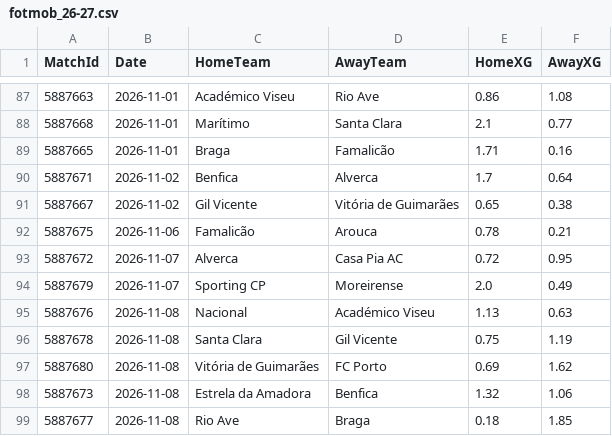
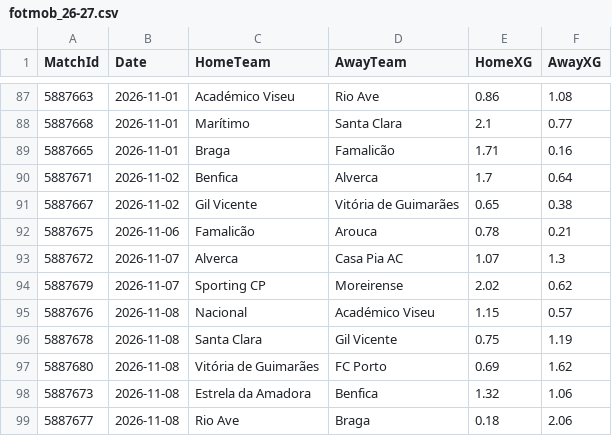
Before and after one commit to hphillips9/football-analysis, a CSV file: data/raw/P1/fotmob_26-27.csv, drawn as a sheet; only a part is shown, gaps mark what is left out.

```diff
--- a/data/raw/P1/fotmob_26-27.csv
+++ b/data/raw/P1/fotmob_26-27.csv
@@ -92,5 +92,5 @@ MatchId,Date,HomeTeam,AwayTeam,HomeXG,AwayXG
 5887675,2026-11-06,Famalicão,Arouca,0.78,0.21
-5887672,2026-11-07,Alverca,Casa Pia AC,0.72,0.95
-5887679,2026-11-07,Sporting CP,Moreirense,2.0,0.49
-5887676,2026-11-08,Nacional,Académico Viseu,1.13,0.63
+5887672,2026-11-07,Alverca,Casa Pia AC,1.07,1.3
+5887679,2026-11-07,Sporting CP,Moreirense,2.02,0.62
+5887676,2026-11-08,Nacional,Académico Viseu,1.15,0.57
 5887678,2026-11-08,Santa Clara,Gil Vicente,0.75,1.19
@@ -98,2 +98,2 @@ MatchId,Date,HomeTeam,AwayTeam,HomeXG,AwayXG
 5887673,2026-11-08,Estrela da Amadora,Benfica,1.32,1.06
-5887677,2026-11-08,Rio Ave,Braga,0.18,1.85
+5887677,2026-11-08,Rio Ave,Braga,0.18,2.06
```
Also changed, not shown: data/raw/N1/fotmob_26-27.csv, 11 other files.
